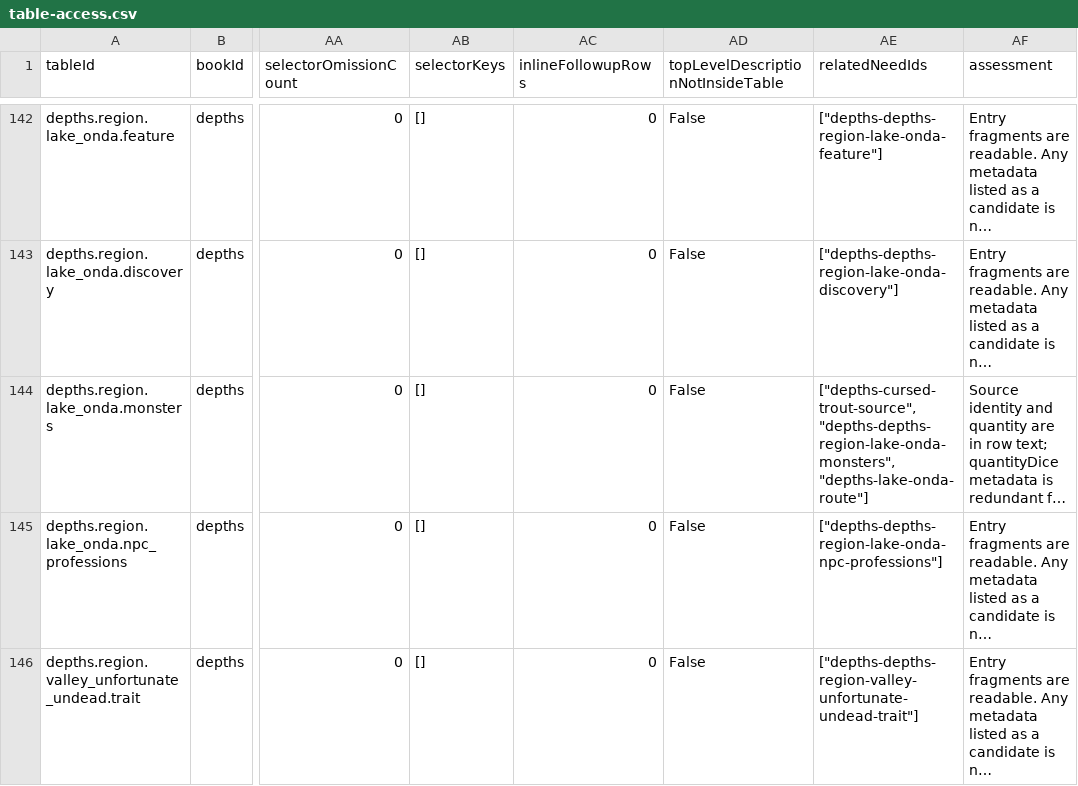
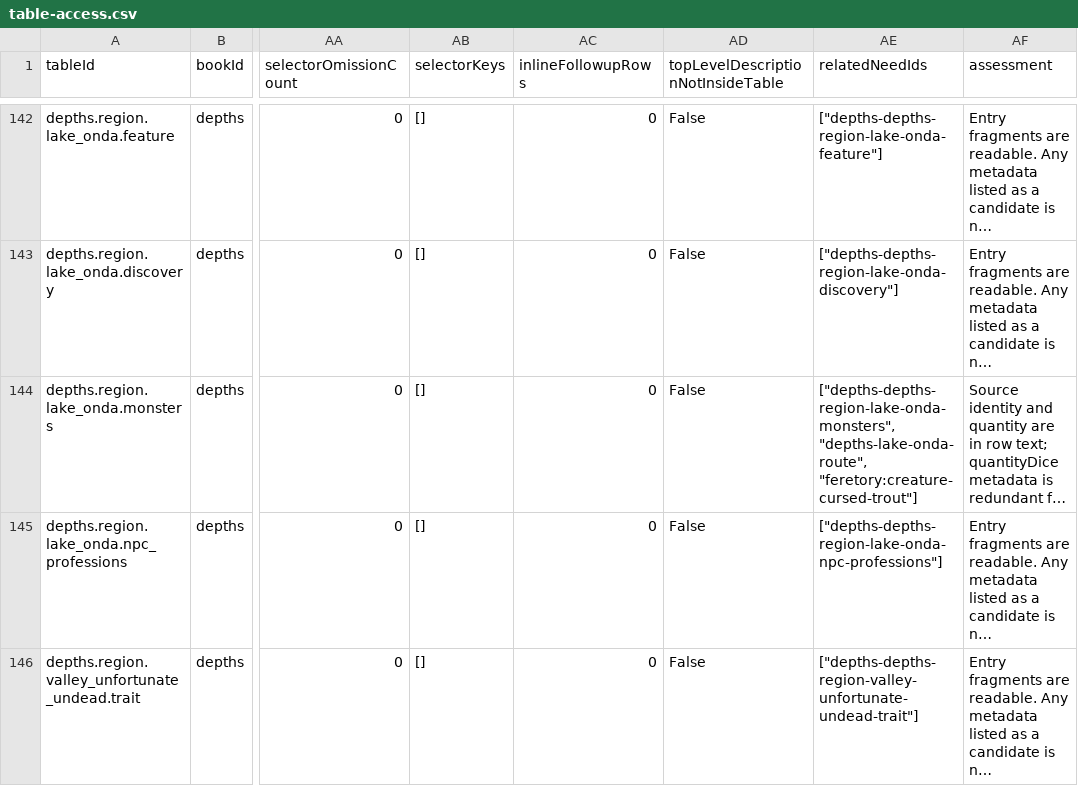
Before and after one commit to Imwul/morkborg, a CSV file: docs/pdf-escape-audit/data/table-access.csv, drawn as a sheet; only a part is shown, gaps mark what is left out; long unchanged cells end in …; the diff covers the shown part only; the diff names each change by its address in the sheet, - before the commit and + after, or states it on an @@ line.

```diff
--- a/docs/pdf-escape-audit/data/table-access.csv
+++ b/docs/pdf-escape-audit/data/table-access.csv
-AE144 (relatedNeedIds): ["depths-cursed-trout-source", "depths-depths-region-lake-onda-monsters", "depths-lake-onda-route"]
+AE144 (relatedNeedIds): ["depths-depths-region-lake-onda-monsters", "depths-lake-onda-route", "feretory:creature-cursed-trout"]
```
Also changed, not shown: 1 edited cell elsewhere in this file, docs/pdf-escape-audit/data/master-matrix.csv, 5 other files.
